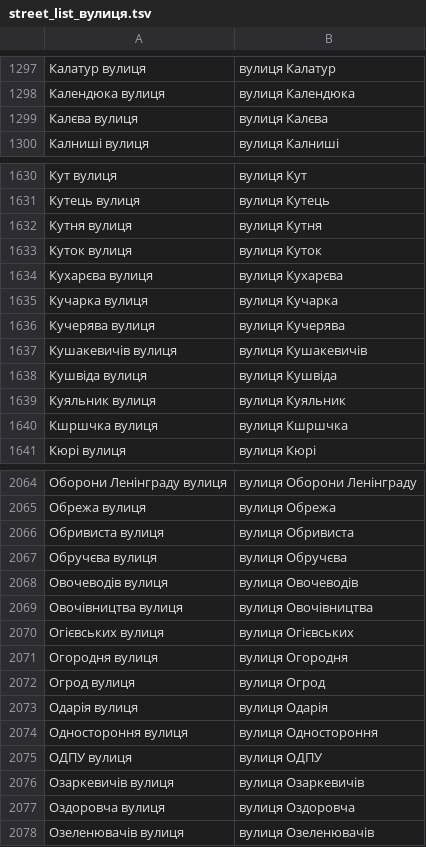
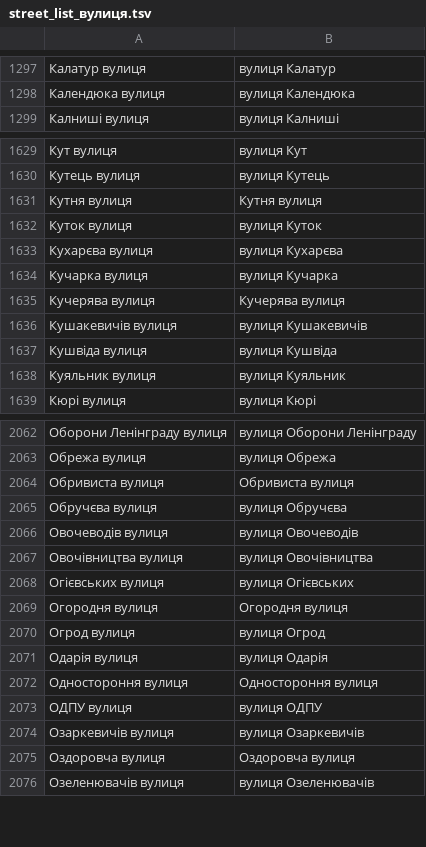
Before and after one commit to mellangr/mellangr.github.io, a TSV file: assets/streets/street_list_вулиця.tsv, drawn as a sheet; only a part is shown, gaps mark what is left out; the diff covers the shown part only.

```diff
--- a/assets/streets/street_list_вулиця.tsv
+++ b/assets/streets/street_list_вулиця.tsv
@@ -1298,3 +1298,2 @@
 Календюка вулиця	вулиця Календюка
-Калєва вулиця	вулиця Калєва
 Калниші вулиця	вулиця Калниші
@@ -1631,3 +1630,3 @@
 Кутець вулиця	вулиця Кутець
-Кутня вулиця	вулиця Кутня
+Кутня вулиця	Кутня вулиця
 Куток вулиця	вулиця Куток
@@ -1635,3 +1634,3 @@
 Кучарка вулиця	вулиця Кучарка
-Кучерява вулиця	вулиця Кучерява
+Кучерява вулиця	Кучерява вулиця
 Кушакевичів вулиця	вулиця Кушакевичів
@@ -1639,3 +1638,2 @@
 Куяльник вулиця	вулиця Куяльник
-Кшршчка вулиця	вулиця Кшршчка
 Кюрі вулиця	вулиця Кюрі
@@ -2065,3 +2063,3 @@
 Обрежа вулиця	вулиця Обрежа
-Обривиста вулиця	вулиця Обривиста
+Обривиста вулиця	Обривиста вулиця
 Обручєва вулиця	вулиця Обручєва
@@ -2070,9 +2068,9 @@
 Огієвських вулиця	вулиця Огієвських
-Огородня вулиця	вулиця Огородня
+Огородня вулиця	Огородня вулиця
 Огрод вулиця	вулиця Огрод
 Одарія вулиця	вулиця Одарія
-Одностороння вулиця	вулиця Одностороння
+Одностороння вулиця	Одностороння вулиця
 ОДПУ вулиця	вулиця ОДПУ
 Озаркевичів вулиця	вулиця Озаркевичів
-Оздоровча вулиця	вулиця Оздоровча
+Оздоровча вулиця	Оздоровча вулиця
 Озеленювачів вулиця	вулиця Озеленювачів
```
Also changed, not shown: 80 edited cells elsewhere in this file.
